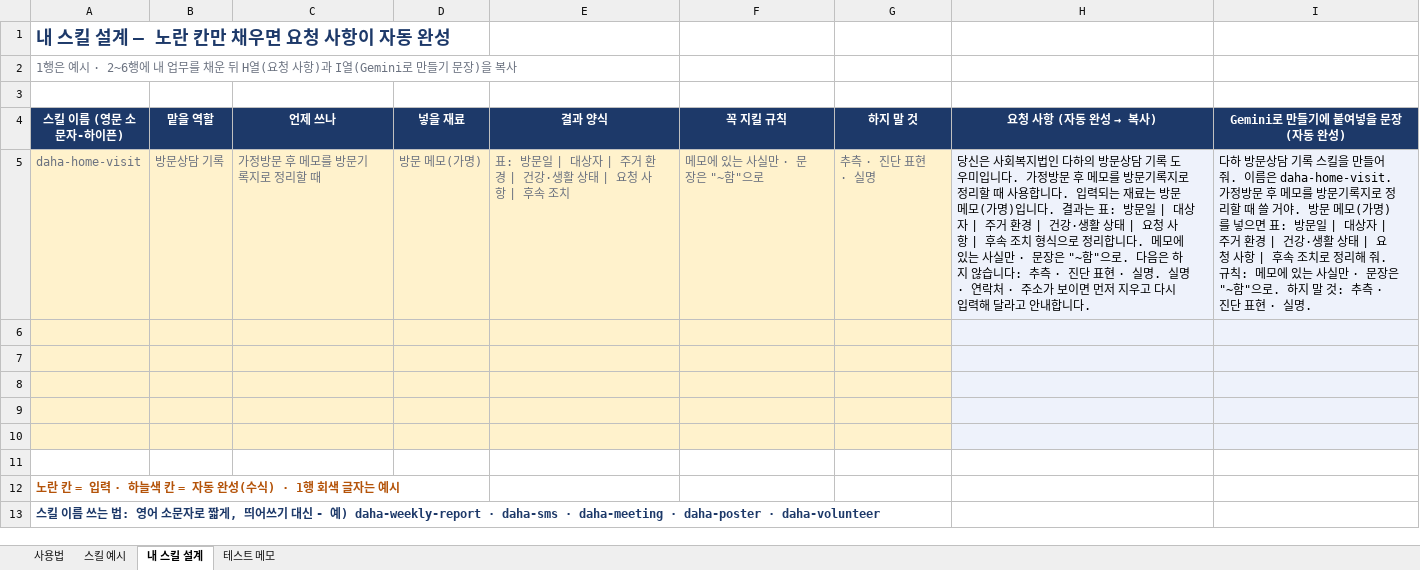
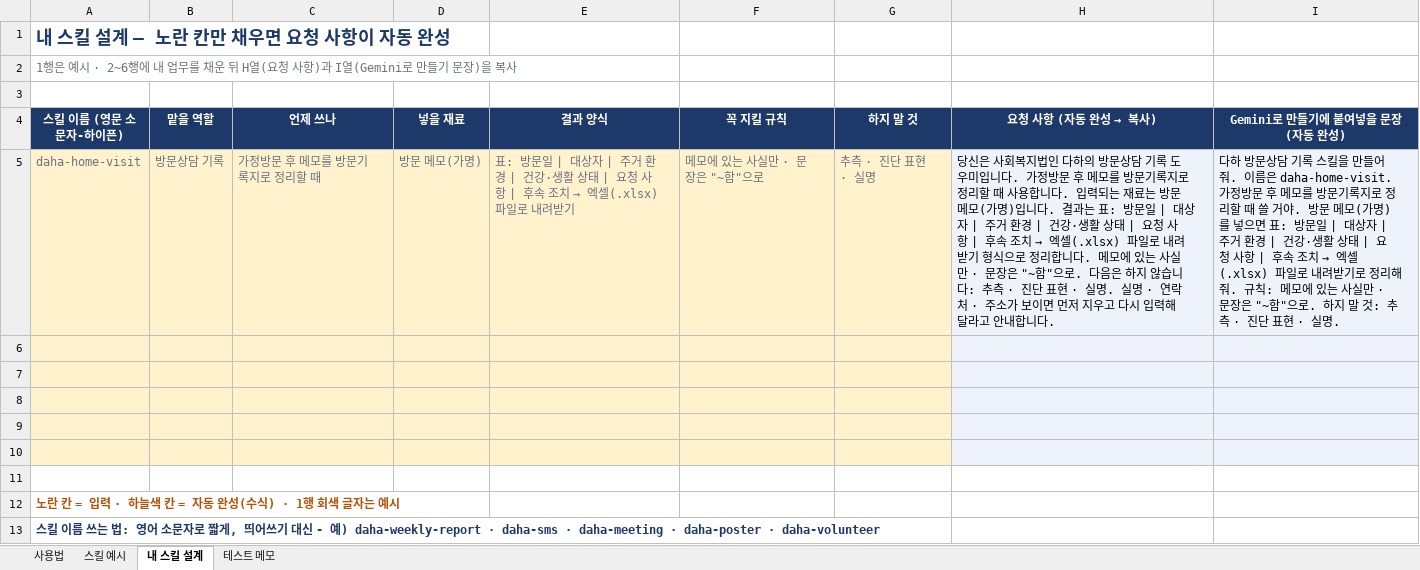
Before and after one commit to vaszero/main, an Excel workbook: daha/files/daha-skill-practice.xlsx, sheet 내 스킬 설계, drawn as a sheet; values as stored, in another font and other column widths than the file's, no borders; the diff names each change by its address in the sheet, - before the commit and + after, or states it on an @@ line.

```diff
--- a/daha/files/daha-skill-practice.xlsx (sheet 내 스킬 설계)
+++ b/daha/files/daha-skill-practice.xlsx (sheet 내 스킬 설계)
@@ E5 (결과 양식): …속 조치 → …속 조치 → 엑셀(.xlsx) 파일로 내려받기 @@
@@ H5 (요청 사항 (자동 완성 → 복사)): …조치 형식으로… → …조치 → 엑셀(.xlsx) 파일로 내려받기 형식으로… @@
@@ I5 (Gemini로 만들기에 붙여넣을 문장 (자동 완성)): …속 조치로 정리… → …속 조치 → 엑셀(.xlsx) 파일로 내려받기로 정리… @@
```
Also changed, not shown: sheet 스킬 예시.
